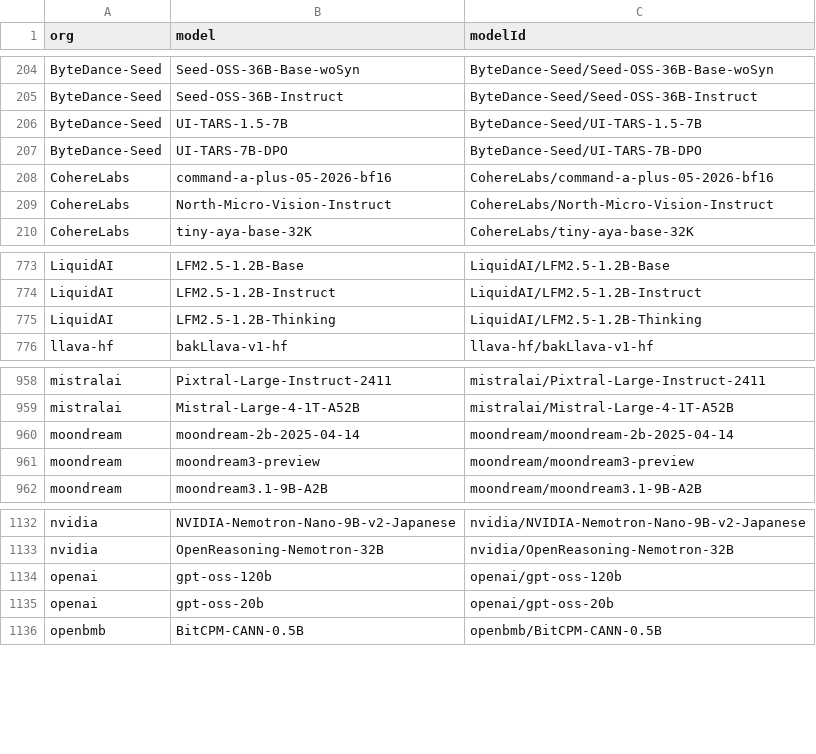
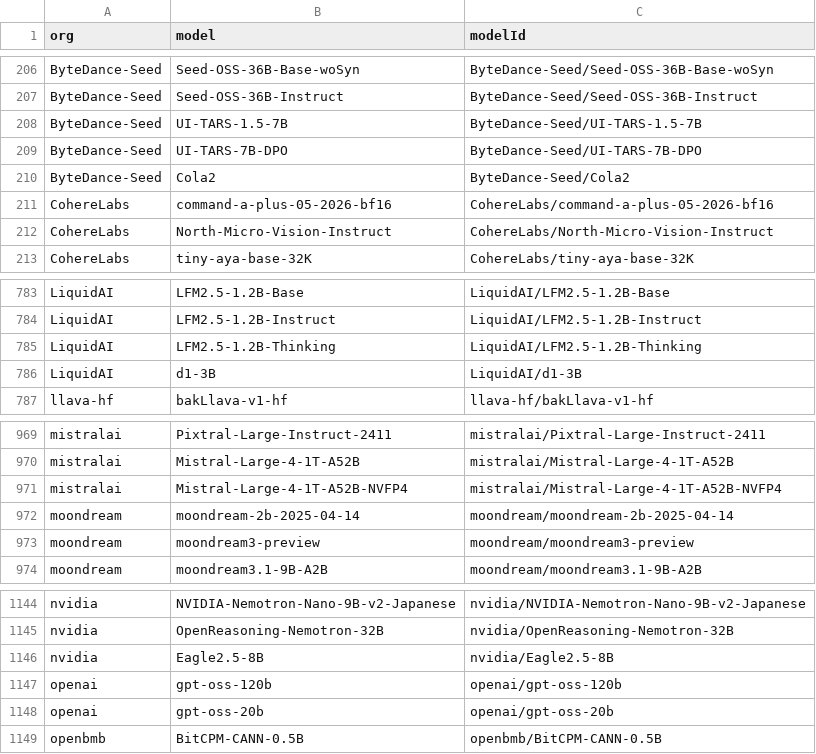
Before and after one commit to Interconnects-AI/tracked-models, a CSV file: models.csv, drawn as a sheet; only a part is shown, gaps mark what is left out; the diff covers the shown part only.

```diff
--- a/models.csv
+++ b/models.csv
@@ -207,2 +209,3 @@ ByteDance-Seed,UI-TARS-1.5-7B,ByteDance-Seed/UI-TARS-1.5-7B
 ByteDance-Seed,UI-TARS-7B-DPO,ByteDance-Seed/UI-TARS-7B-DPO
+ByteDance-Seed,Cola2,ByteDance-Seed/Cola2
 CohereLabs,command-a-plus-05-2026-bf16,CohereLabs/command-a-plus-05-2026-bf16
@@ -775,2 +785,3 @@ LiquidAI,LFM2.5-1.2B-Instruct,LiquidAI/LFM2.5-1.2B-Instruct
 LiquidAI,LFM2.5-1.2B-Thinking,LiquidAI/LFM2.5-1.2B-Thinking
+LiquidAI,d1-3B,LiquidAI/d1-3B
 llava-hf,bakLlava-v1-hf,llava-hf/bakLlava-v1-hf
@@ -959,2 +970,3 @@ mistralai,Pixtral-Large-Instruct-2411,mistralai/Pixtral-Large-Instruct-2411
 mistralai,Mistral-Large-4-1T-A52B,mistralai/Mistral-Large-4-1T-A52B
+mistralai,Mistral-Large-4-1T-A52B-NVFP4,mistralai/Mistral-Large-4-1T-A52B-NVFP4
 moondream,moondream-2b-2025-04-14,moondream/moondream-2b-2025-04-14
@@ -1133,2 +1145,3 @@ nvidia,NVIDIA-Nemotron-Nano-9B-v2-Japanese,nvidia/NVIDIA-Nemotron-Nano-9B-v2-Jap
 nvidia,OpenReasoning-Nemotron-32B,nvidia/OpenReasoning-Nemotron-32B
+nvidia,Eagle2.5-8B,nvidia/Eagle2.5-8B
 openai,gpt-oss-120b,openai/gpt-oss-120b
```
Also changed, not shown: 13 added rows elsewhere in this file, extra_models.csv, local-models.csv, 3 other files.
